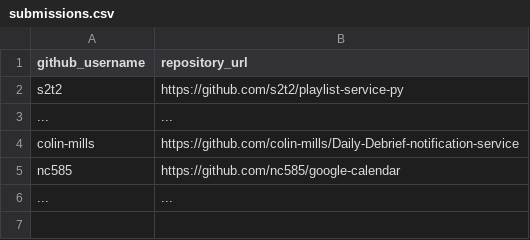
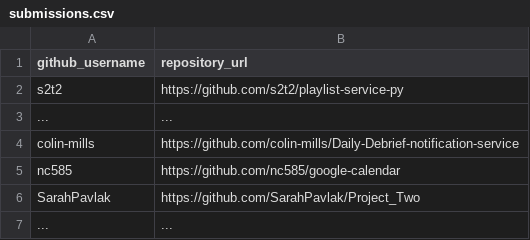
Before and after one commit to prof-rossetti/georgetown-opim-243-201901, a CSV file: projects/freestyle/submissions.csv, drawn as a sheet.

Commit message:
Update submissions.csv (#154)
* Update submissions.csv

* Update submissions.csv

```diff
--- a/projects/freestyle/submissions.csv
+++ b/projects/freestyle/submissions.csv
@@ -5,2 +5,3 @@ colin-mills, https://github.com/colin-mills/Daily-Debrief-notification-service
 nc585, https://github.com/nc585/google-calendar
+SarahPavlak, https://github.com/SarahPavlak/Project_Two
 ..., ...
```
